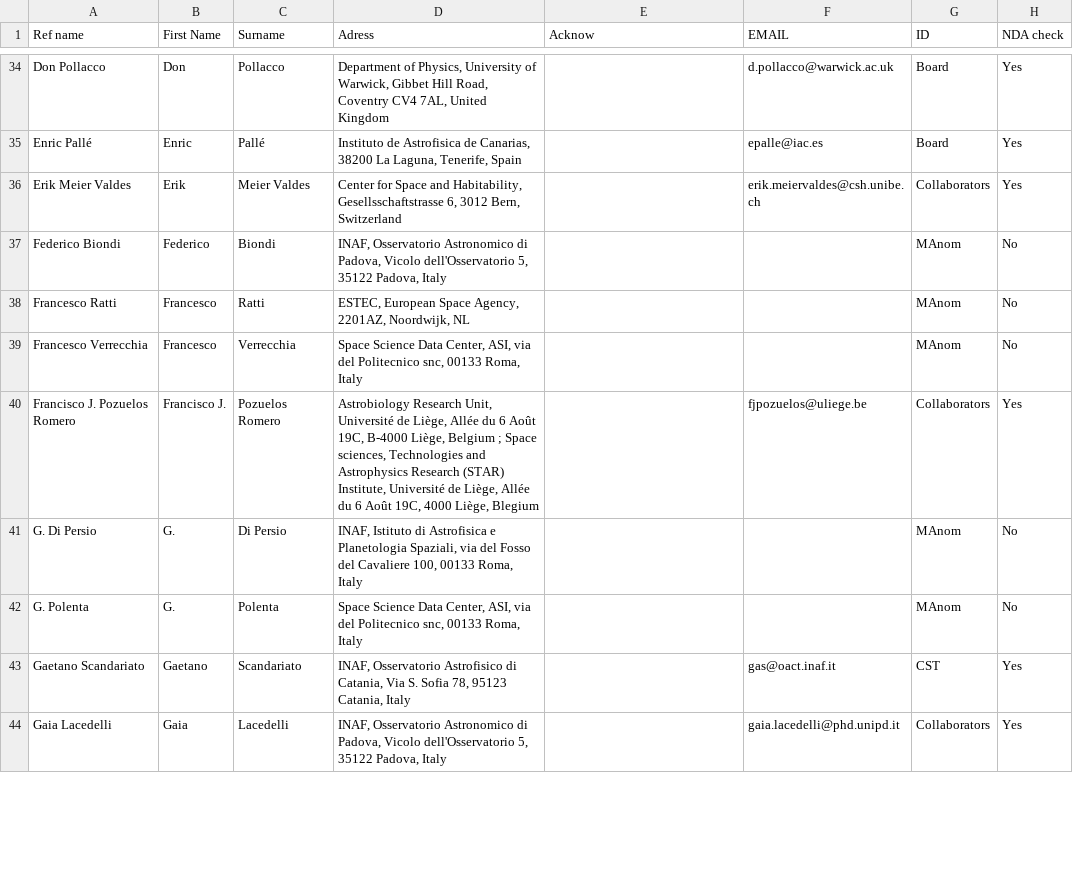
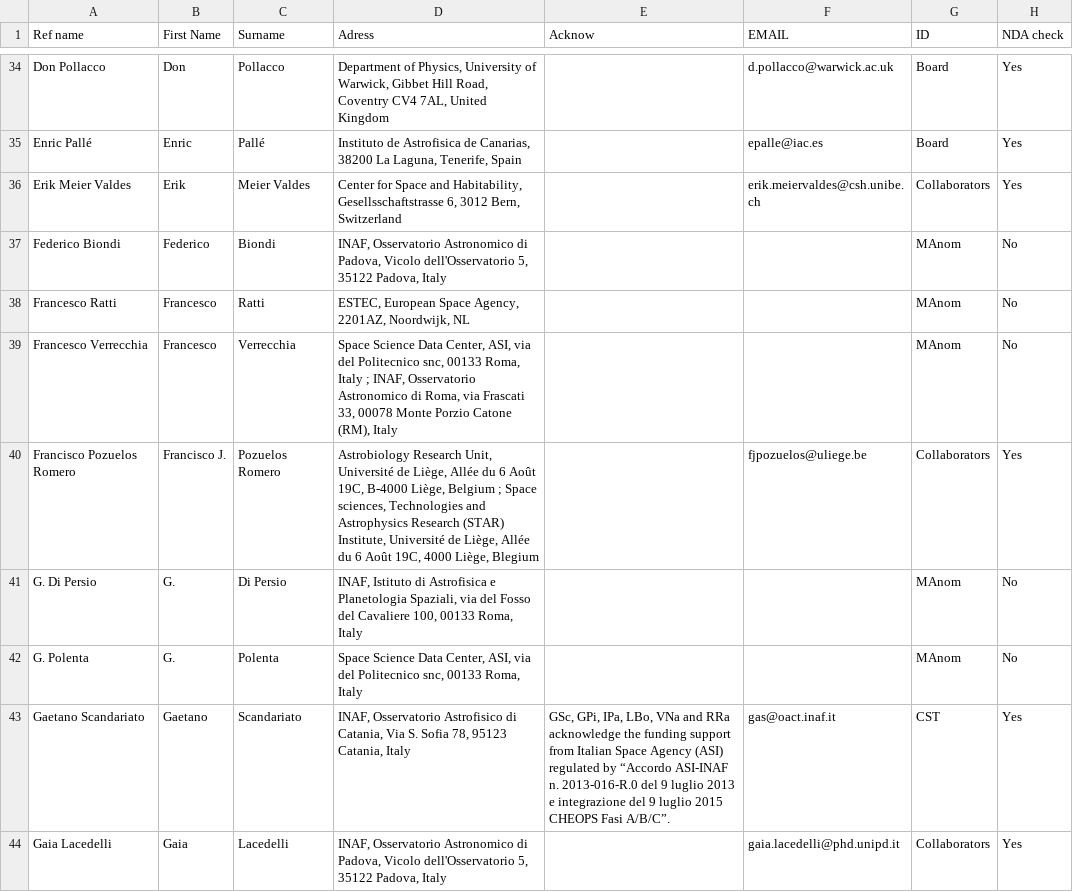
Before and after one commit to adleleu/author_list, a CSV file: CHEOPS_Science_Team_new.csv, drawn as a sheet; only a part is shown, gaps mark what is left out; the diff covers the shown part only; the diff names each change by its address in the sheet, - before the commit and + after, or states it on an @@ line.

Commit message:
added 2nd initial for: Brett Morris, Sergio Sousa; Removed 2nd initials from REF name; affiliation update for Davies and Delrez and Verrecchia; acknowledgement update for Delrez and GSc, GPi, IPa, LBo, RRa, VNa, DEh, GySz

```diff
--- a/CHEOPS_Science_Team_new.csv
+++ b/CHEOPS_Science_Team_new.csv
-D39 (Adress): …Roma, Italy
+D39 (Adress): …Roma, Italy ; INAF, Osservatorio Astronomico di Roma, via Frascati 33, 00078 Monte Porzio Catone (RM), Italy
-A40 (Ref name): Francisco J. Pozuelos Romero
+A40 (Ref name): Francisco Pozuelos Romero
-E43 (Acknow): (empty)
+E43 (Acknow): GSc, GPi, IPa, LBo, VNa and RRa acknowledge the funding support from Italian Space Agency (ASI) regulated by “Accordo ASI-INAF n. 2013-016-R.0 del 9 luglio 2013 e integrazione del 9 luglio 2015 CHEOPS Fasi A/B/C”.
```
Also changed, not shown: 23 edited cells elsewhere in this file, 1 other file.
